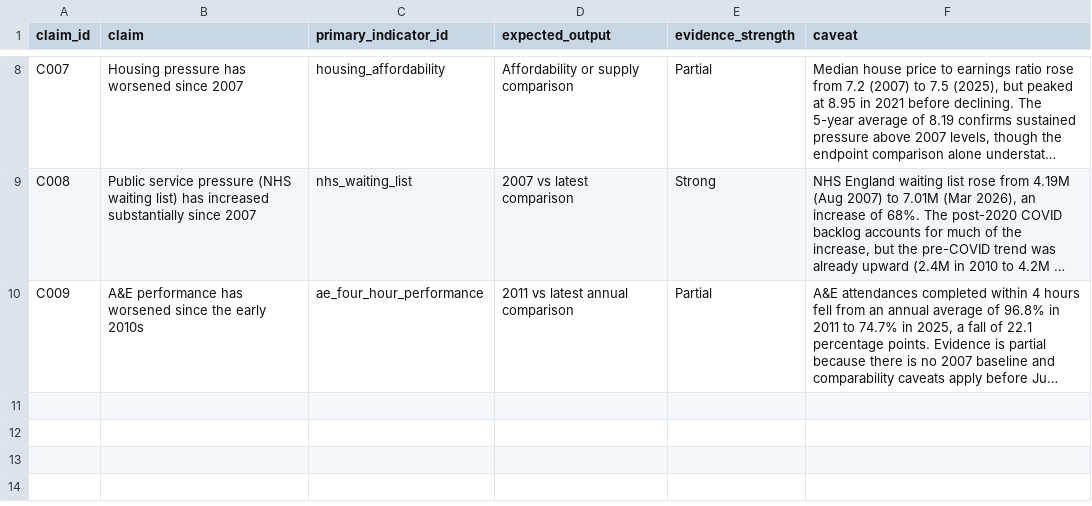
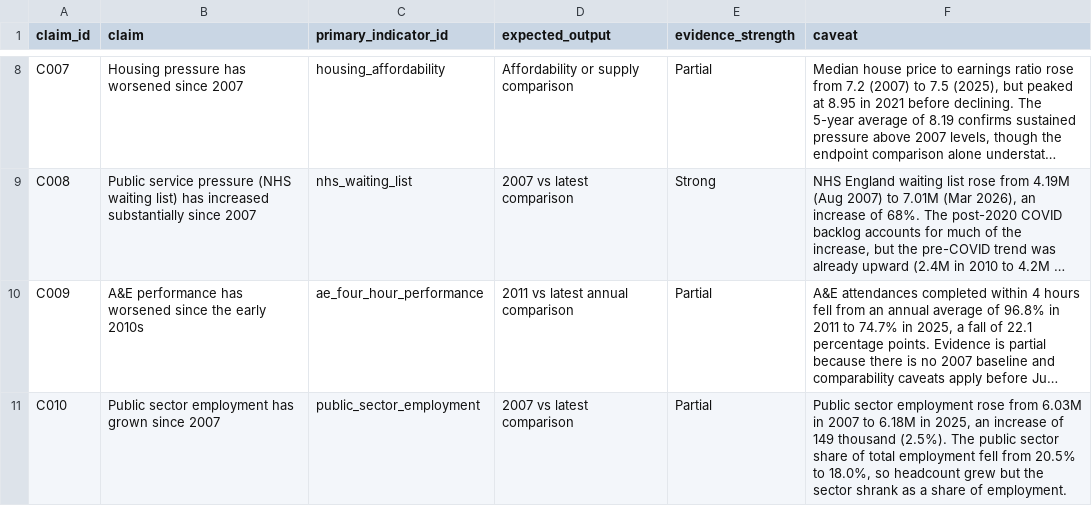
Before and after one commit to namuan/uk-economic-change, a CSV file: outputs/tables/claims_evidence_matrix.csv, drawn as a sheet; only a part is shown, gaps mark what is left out; long unchanged cells end in …; the diff names each change by its address in the sheet, - before the commit and + after, or states it on an @@ line.

```diff
--- a/outputs/tables/claims_evidence_matrix.csv
+++ b/outputs/tables/claims_evidence_matrix.csv
+row 11: C010 | Public sector employment has grown since 2007 | public_sector_employment | 2007 vs latest comparison | Partial | Public sector employment rose from 6.03M in 2007 to 6.18M in 2025, an increase of 149 thousand (2.5%). The public sector share of total employment fell from 20.5% to 18.0%, so headcount grew but the sector shrank as a share of employment.
```
Also changed, not shown: data/claims_register.csv, data/indicator_register.csv, 9 other files.
